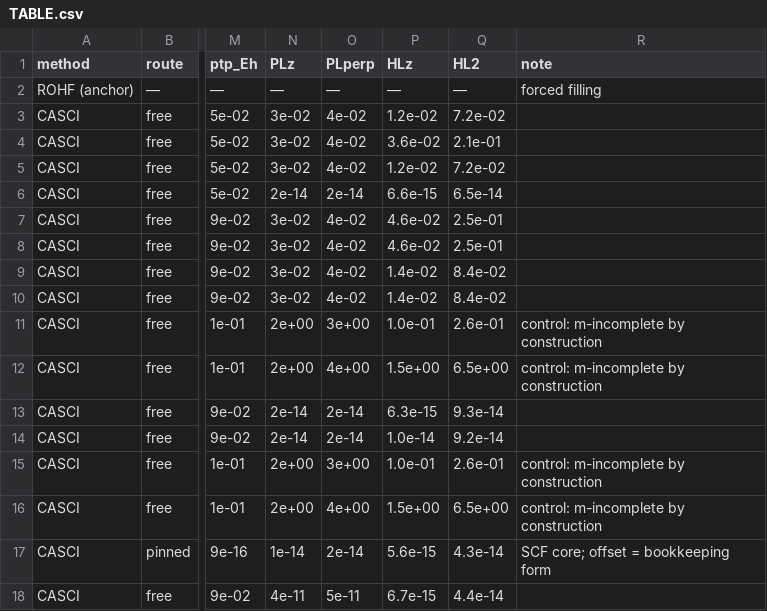
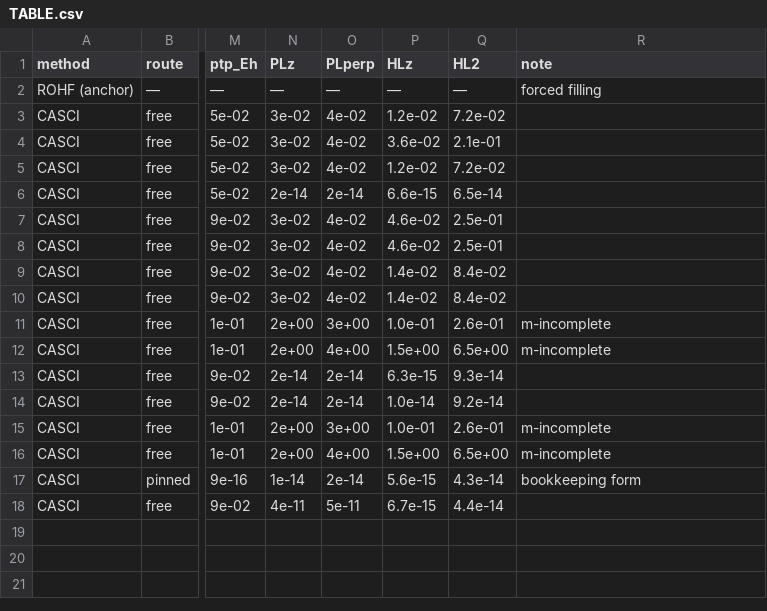
Before and after one commit to KashpurovichYuri/AtomPy, a CSV file: elements/Sc-unc/TABLE.csv, drawn as a sheet; only a part is shown, gaps mark what is left out; the diff names each change by its address in the sheet, - before the commit and + after, or states it on an @@ line.

Commit message:
the review round 3 (the user's brevity rules + two derived verdicts): Sc's preamble emptied (the review-stage/starts/verdicts paragraphs deleted -- README owns the general, the table owns the readings); every note trimmed to 1-3 words ('m-incomplete', 'bookkeeping form'); THE LOCAL-MINIMUM NOTE: a FREE single-root CASSCF above its span's SA ground root (same span, sector, det count; 1 mEh cross-core guard) is a converged LOCAL minimum by the variational argument -- the renderer derives it per table (_sa_floor) and flags it; constrained rows (frozen/radial) are exempt (legitimately above the SA ground); it fires on exactly Sc's lane row (-7.4 vs -13.3, the row the user asked about), Ti's same lane class (-5.8 vs -10.1), and U14e's two MOC-start rows (above their SA grounds, consistent with the MOC-SA stall).  THE NO-OPTIMIZER pol CACHE repaired: the four pol cells were old-wave 2-determinant solves (the free one 0.5 Eh sub-basal) -- refreshed --fresh, the live construction delivers the proper 90-det windows (the free NO row = the incumbent's free basin to 5 decimals). Pin: the derived note (above/below, constrained exempt)

```diff
--- a/elements/Sc-unc/TABLE.csv
+++ b/elements/Sc-unc/TABLE.csv
-R11:R12 (note): control: m-incomplete by construction
+R11:R12 (note): m-incomplete
-R15:R16 (note): control: m-incomplete by construction
+R15:R16 (note): m-incomplete
-R17 (note): SCF core; offset = bookkeeping form
+R17 (note): bookkeeping form
```
Also changed, not shown: elements/C/TABLE.csv, elements/Sc/TABLE.csv, 15 other files.
